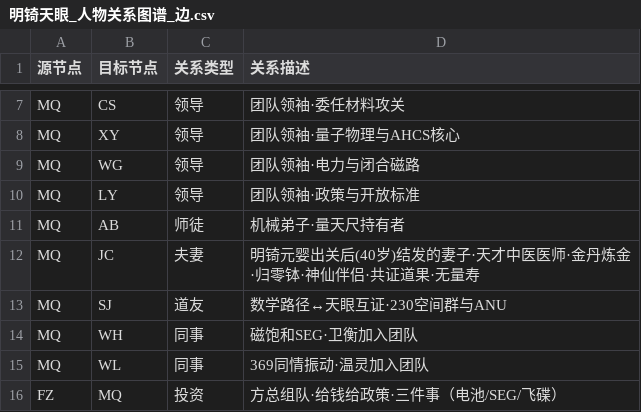
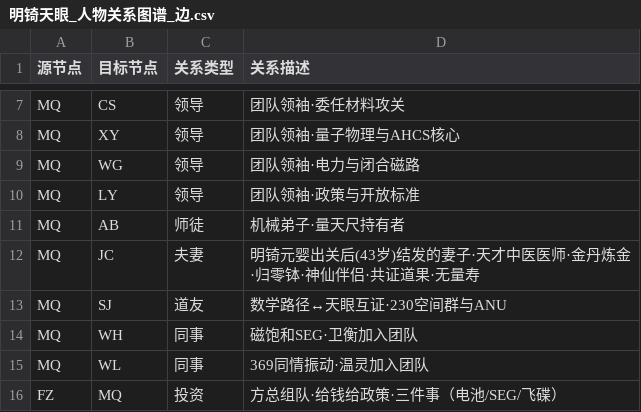
Before and after one commit to awakeninglanxin/mingqixiaoshuo, a CSV file: 01_设定文档/明锜天眼_人物关系图谱_边.csv, drawn as a sheet; only a part is shown, gaps mark what is left out.

```diff
--- a/01_设定文档/明锜天眼_人物关系图谱_边.csv
+++ b/01_设定文档/明锜天眼_人物关系图谱_边.csv
@@ -11,3 +11,3 @@ MQ,LY,领导,团队领袖·政策与开放标准
 MQ,AB,师徒,机械弟子·量天尺持有者
-MQ,JC,夫妻,明锜元婴出关后(40岁)结发的妻子·天才中医医师·金丹炼金·归零钵·神仙伴侣·共证道果·无量寿
+MQ,JC,夫妻,明锜元婴出关后(43岁)结发的妻子·天才中医医师·金丹炼金·归零钵·神仙伴侣·共证道果·无量寿
 MQ,SJ,道友,数学路径↔天眼互证·230空间群与ANU
```
Also changed, not shown: 01_设定文档/明锜天眼_人物关系图谱_节点.csv, 7 other files.
